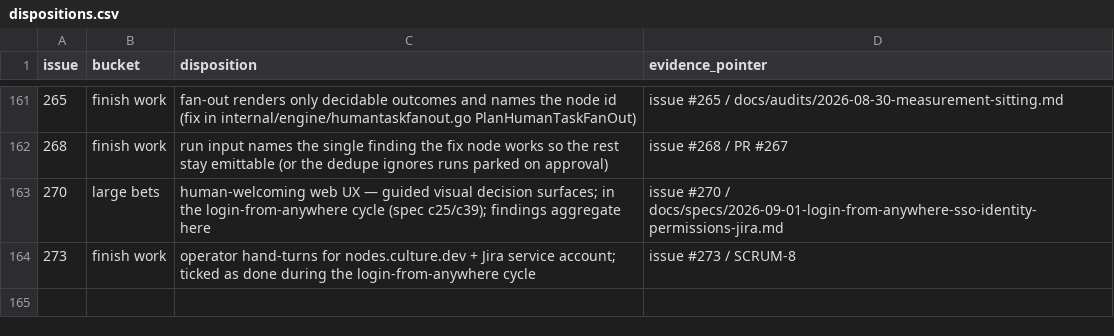
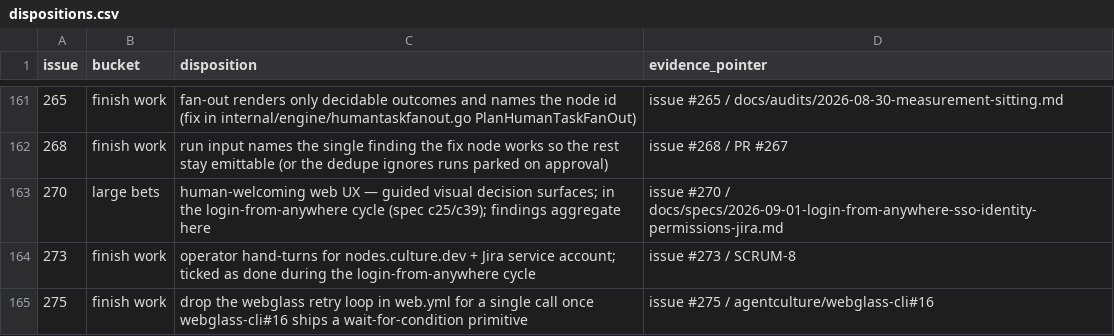
Before and after one commit to agentculture/culture-nodes, a CSV file: docs/triage/dispositions.csv, drawn as a sheet; only a part is shown, gaps mark what is left out.

```diff
--- a/docs/triage/dispositions.csv
+++ b/docs/triage/dispositions.csv
@@ -164 +164,2 @@ issue,bucket,disposition,evidence_pointer
 273,finish work,operator hand-turns for nodes.culture.dev + Jira service account; ticked as done during the login-from-anywhere cycle,issue #273 / SCRUM-8
+275,finish work,"drop the webglass retry loop in web.yml for a single call once webglass-cli#16 ships a wait-for-condition primitive",issue #275 / agentculture/webglass-cli#16
```
Also changed, not shown: 1 other file.
